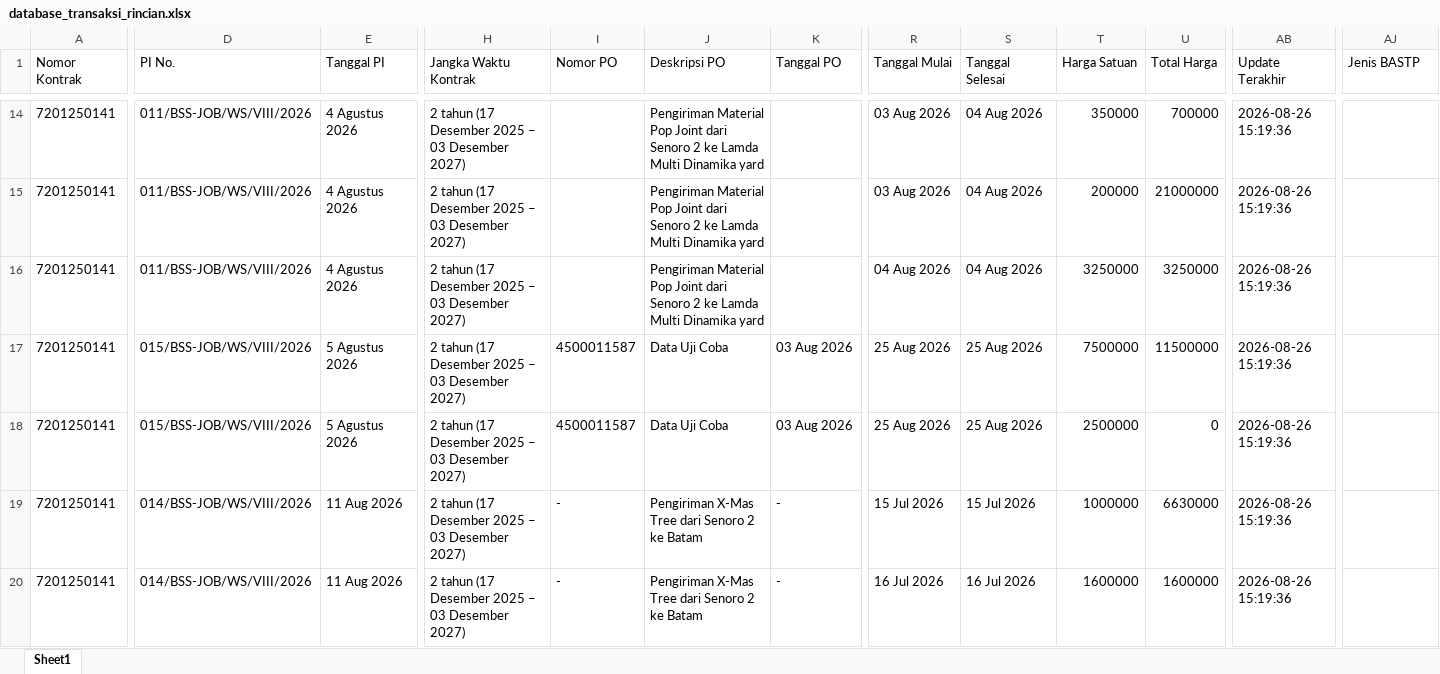
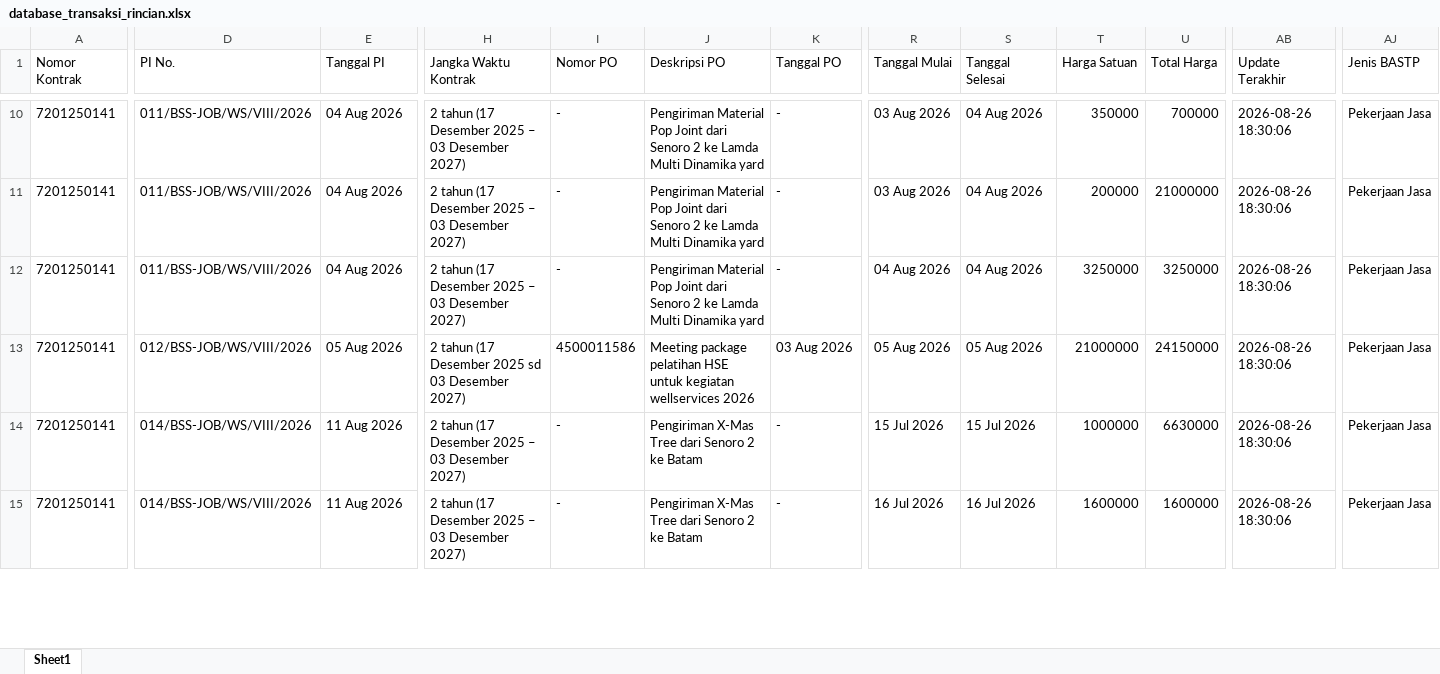
Before and after one commit to onesimussuriadi-coding/Dashboard-Proforma-Invoice-General-Services, an Excel workbook: database_penyimpanan_aman/database_transaksi_rincian.xlsx, sheet Sheet1, drawn as a sheet; only a part is shown, gaps mark what is left out; values as stored, in another font and other column widths than the file's, no borders; removed rows and columns are numbered as before the commit, all else as after; rows hold the shown columns only; the diff covers the shown part only; the diff names each change by its address in the sheet, - before the commit and + after, or states it on an @@ line.

```diff
--- a/database_penyimpanan_aman/database_transaksi_rincian.xlsx (sheet Sheet1)
+++ b/database_penyimpanan_aman/database_transaksi_rincian.xlsx (sheet Sheet1)
-E10:E12 (Tanggal PI): 4 Agustus 2026
+E10:E12 (Tanggal PI): 04 Aug 2026
-I10:I12 (Nomor PO): (empty)
+I10:I12 (Nomor PO): -
-K10:K12 (Tanggal PO): (empty)
+K10:K12 (Tanggal PO): -
-AB10:AB12 (Update Terakhir): 2026-08-26 15:19:36
+AB10:AB12 (Update Terakhir): 2026-08-26 18:30:06
-AJ10:AJ12 (Jenis BASTP): (empty)
+AJ10:AJ12 (Jenis BASTP): Pekerjaan Jasa
-row 17: 7201250141 | 015/BSS-JOB/WS/VIII/2026 | 5 Agustus 2026 | 2 tahun (17 Desember 2025 – 03 Desember 2027) | 4500011587 | Data Uji Coba | 03 Aug 2026 | 25 Aug 2026 | 25 Aug 2026 | 7500000 | 11500000 | 2026-08-26 15:19:36
-D13 (PI No.): 015/BSS-JOB/WS/VIII/2026
+D13 (PI No.): 012/BSS-JOB/WS/VIII/2026
-E13 (Tanggal PI): 5 Agustus 2026
+E13 (Tanggal PI): 05 Aug 2026
-H13 (Jangka Waktu Kontrak): …Desember 2025 – 03 Desember…
+H13 (Jangka Waktu Kontrak): …Desember 2025 sd 03 Desember…
-I13 (Nomor PO): 4500011587
+I13 (Nomor PO): 4500011586
-J13 (Deskripsi PO): Data Uji Coba
+J13 (Deskripsi PO): Meeting package pelatihan HSE untuk kegiatan wellservices 2026
-R13 (Tanggal Mulai): 25 Aug 2026
+R13 (Tanggal Mulai): 05 Aug 2026
-S13 (Tanggal Selesai): 25 Aug 2026
+S13 (Tanggal Selesai): 05 Aug 2026
-T13 (Harga Satuan): 2500000
+T13 (Harga Satuan): 21000000
-U13 (Total Harga): 0
+U13 (Total Harga): 24150000
-AB13:AB15 (Update Terakhir): 2026-08-26 15:19:36
+AB13:AB15 (Update Terakhir): 2026-08-26 18:30:06
-AJ13:AJ15 (Jenis BASTP): (empty)
+AJ13:AJ15 (Jenis BASTP): Pekerjaan Jasa
```
Also changed, not shown: 7 added rows, 4 removed rows and 75 edited cells elsewhere in this sheet, database_penyimpanan_aman/database_proforma_invoice.xlsx, 6 other files.
